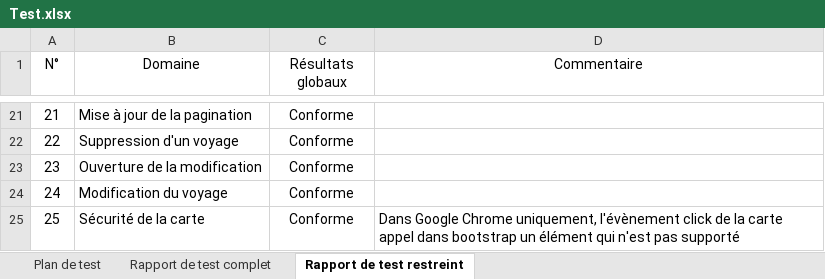
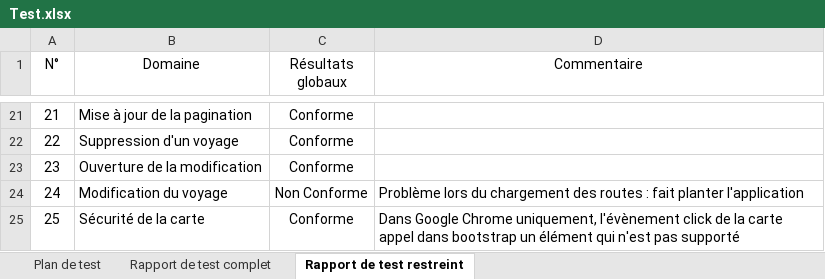
Before and after one commit to serenasdk/sadekTPI, an Excel workbook: Documentation/Test.xlsx, sheet Rapport de test restreint, drawn as a sheet; only a part is shown, gaps mark what is left out; values as stored, in another font and other column widths than the file's, no borders; the diff names each change by its address in the sheet, - before the commit and + after, or states it on an @@ line.

```diff
--- a/Documentation/Test.xlsx (sheet Rapport de test restreint)
+++ b/Documentation/Test.xlsx (sheet Rapport de test restreint)
-C24 (Résultats globaux): Conforme
+C24 (Résultats globaux): Non Conforme
-D24 (Commentaire): (empty)
+D24 (Commentaire): Problème lors du chargement des routes : fait planter l'application
```
Also changed, not shown: sheet Rapport de test complet, sheet Plan de test, 9 other files.
